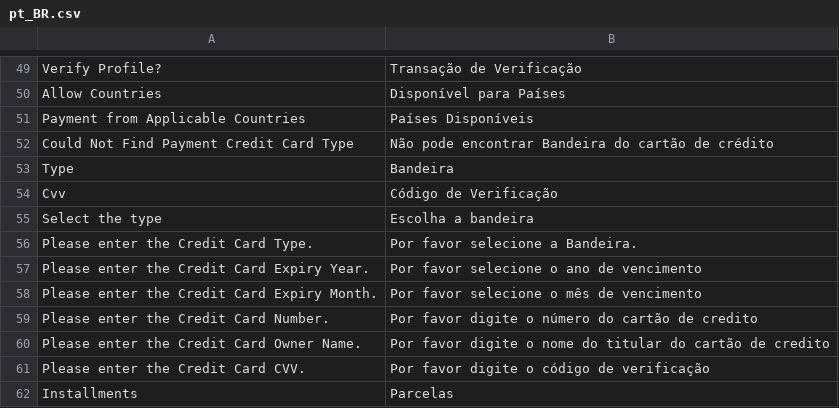
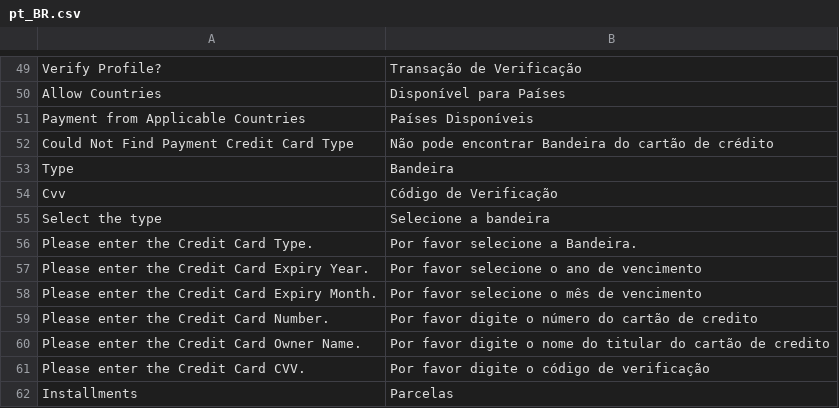
Before and after one commit to vindi/vindi-magento2, a CSV file: app/code/Vindi/Payment/i18n/pt_BR.csv, drawn as a sheet; only a part is shown, gaps mark what is left out.

Commit message:
Atualiza frase para seleção de bandeiras

```diff
--- a/app/code/Vindi/Payment/i18n/pt_BR.csv
+++ b/app/code/Vindi/Payment/i18n/pt_BR.csv
@@ -54,3 +54,3 @@
 "Cvv","Código de Verificação"
-"Select the type","Escolha a bandeira"
+"Select the type","Selecione a bandeira"
 "Please enter the Credit Card Type.","Por favor selecione a Bandeira."
```
